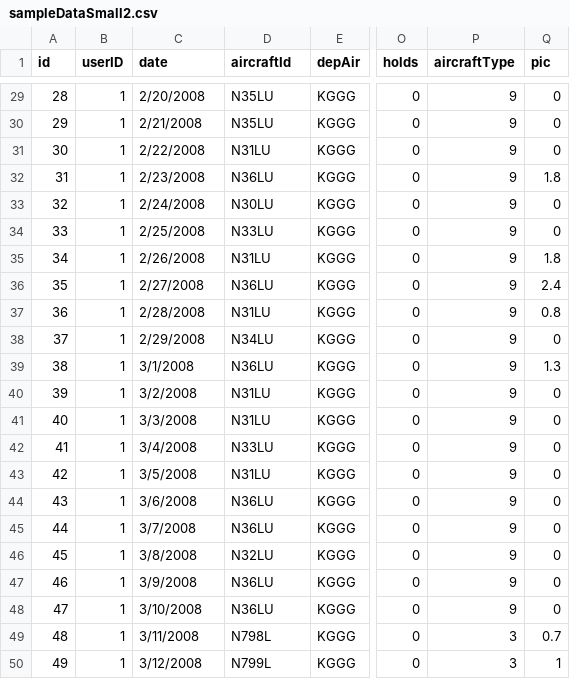
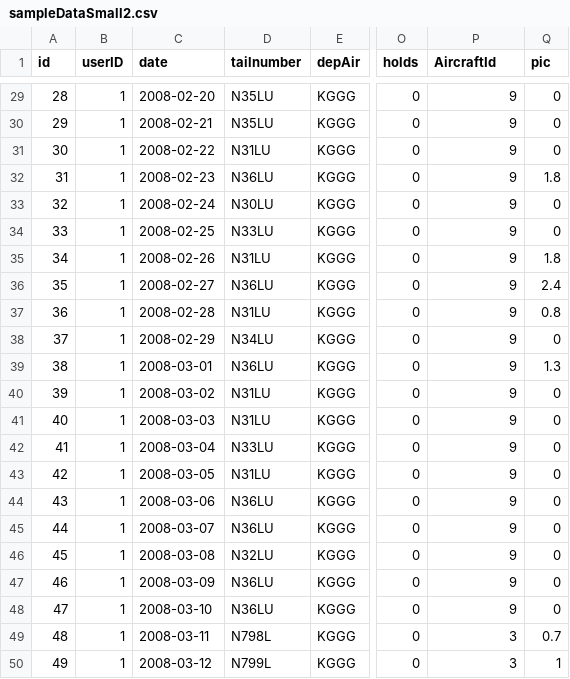
Before and after one commit to cloudflying87/keepLogging, a CSV file: db/sampleDataSmall2.csv, drawn as a sheet; only a part is shown, gaps mark what is left out; the diff covers the shown part only; the diff names each change by its address in the sheet, - before the commit and + after, or states it on an @@ line.

```diff
--- a/db/sampleDataSmall2.csv
+++ b/db/sampleDataSmall2.csv
-D1: aircraftId
+D1: tailnumber
-P1: aircraftType
+P1: AircraftId
-C29 (date): 2/20/2008
+C29 (date): 2008-02-20
-C30 (date): 2/21/2008
+C30 (date): 2008-02-21
-C31 (date): 2/22/2008
+C31 (date): 2008-02-22
-C32 (date): 2/23/2008
+C32 (date): 2008-02-23
-C33 (date): 2/24/2008
+C33 (date): 2008-02-24
-C34 (date): 2/25/2008
+C34 (date): 2008-02-25
-C35 (date): 2/26/2008
+C35 (date): 2008-02-26
-C36 (date): 2/27/2008
+C36 (date): 2008-02-27
-C37 (date): 2/28/2008
+C37 (date): 2008-02-28
-C38 (date): 2/29/2008
+C38 (date): 2008-02-29
-C39 (date): 3/1/2008
+C39 (date): 2008-03-01
-C40 (date): 3/2/2008
+C40 (date): 2008-03-02
-C41 (date): 3/3/2008
+C41 (date): 2008-03-03
-C42 (date): 3/4/2008
+C42 (date): 2008-03-04
-C43 (date): 3/5/2008
+C43 (date): 2008-03-05
-C44 (date): 3/6/2008
+C44 (date): 2008-03-06
-C45 (date): 3/7/2008
+C45 (date): 2008-03-07
-C46 (date): 3/8/2008
+C46 (date): 2008-03-08
-C47 (date): 3/9/2008
+C47 (date): 2008-03-09
-C48 (date): 3/10/2008
+C48 (date): 2008-03-10
-C49 (date): 3/11/2008
+C49 (date): 2008-03-11
-C50 (date): 3/12/2008
+C50 (date): 2008-03-12
```
Also changed, not shown: 27 edited cells elsewhere in this file, 5 other files.
